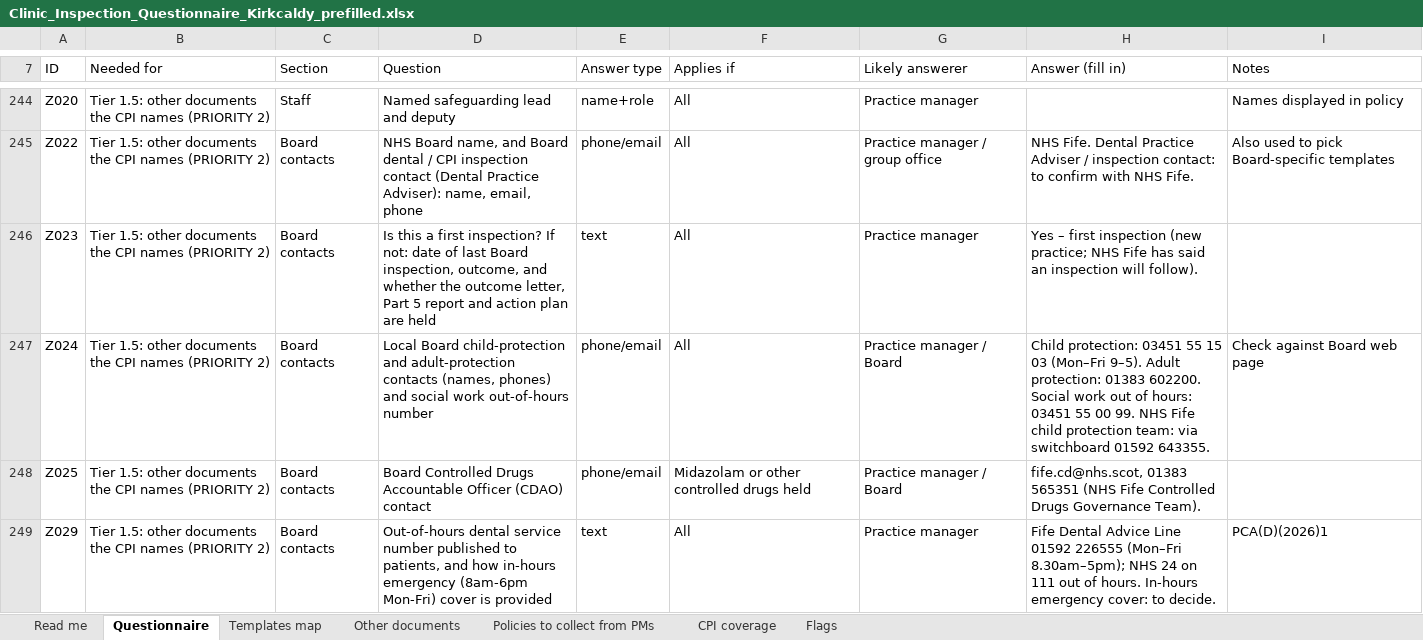
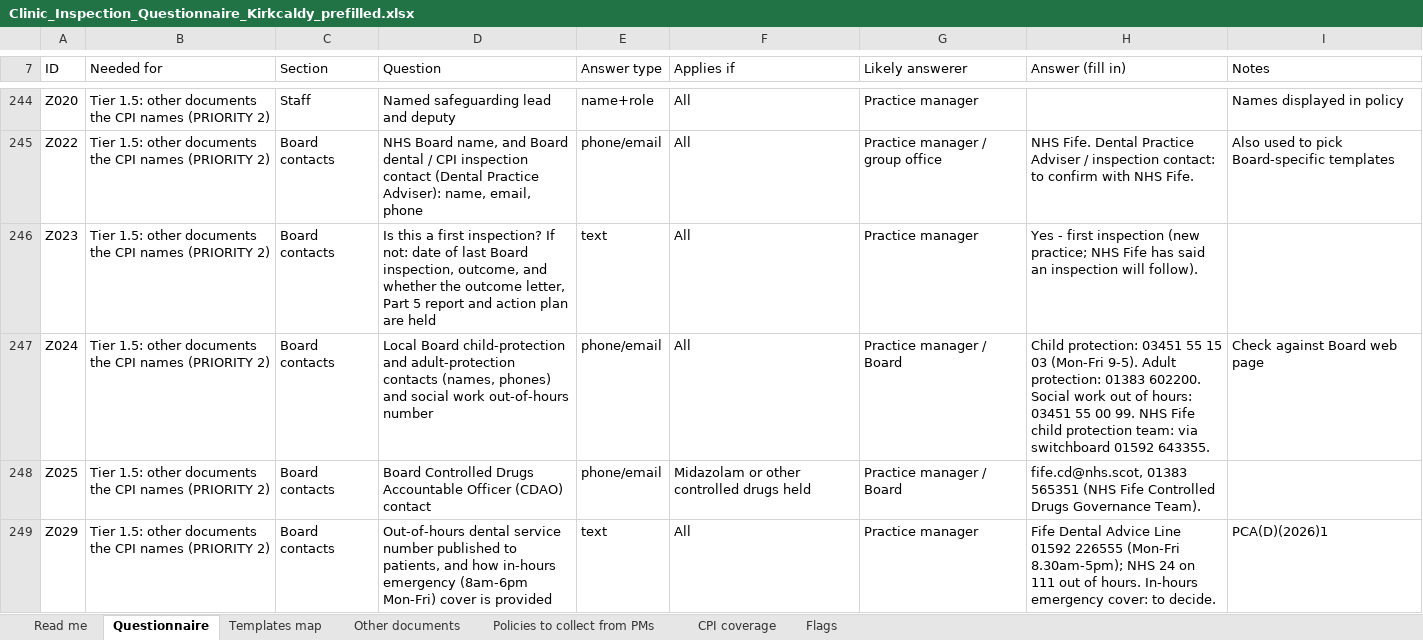
Before and after one commit to fqpmc824wx-droid/Kirkcaldy, an Excel workbook: legal/inspection/Clinic_Inspection_Questionnaire_Kirkcaldy_prefilled.xlsx, sheet Questionnaire, drawn as a sheet; only a part is shown, gaps mark what is left out; values as stored, in another font and other column widths than the file's, no cell formats; the diff covers the shown part only; the diff names each change by its address in the sheet, - before the commit and + after, or states it on an @@ line.

```diff
--- a/legal/inspection/Clinic_Inspection_Questionnaire_Kirkcaldy_prefilled.xlsx (sheet Questionnaire)
+++ b/legal/inspection/Clinic_Inspection_Questionnaire_Kirkcaldy_prefilled.xlsx (sheet Questionnaire)
-H246 (Answer (fill in)): Yes – first inspection…
+H246 (Answer (fill in)): Yes - first inspection…
-H247 (Answer (fill in)): …15 03 (Mon–Fri 9–5). Adult protection:…
+H247 (Answer (fill in)): …15 03 (Mon-Fri 9-5). Adult protection:…
-H249 (Answer (fill in)): …01592 226555 (Mon–Fri 8.30am–5pm); NHS 24…
+H249 (Answer (fill in)): …01592 226555 (Mon-Fri 8.30am-5pm); NHS 24…
```
Also changed, not shown: 87 edited cells elsewhere in this sheet, sheet Read me, cell formats.
